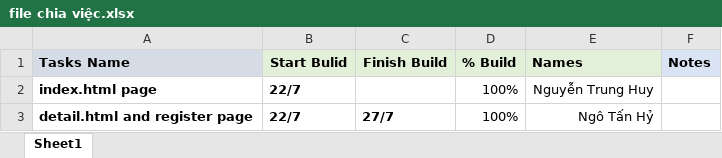
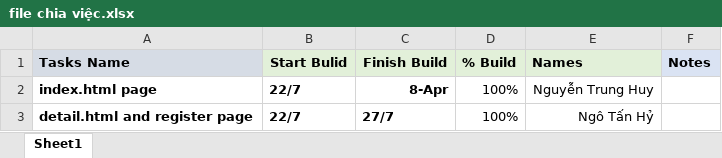
Before and after one commit to trunghuy17/JScapstone, an Excel workbook: file chia việc.xlsx, sheet Sheet1, drawn as a sheet; values as stored, in another font and other column widths than the file's, no borders; charts and pictures not drawn; the diff names each change by its address in the sheet, - before the commit and + after, or states it on an @@ line.

```diff
--- a/file chia việc.xlsx (sheet Sheet1)
+++ b/file chia việc.xlsx (sheet Sheet1)
-C2 (Finish Build): (empty)
+C2 (Finish Build): 8-Apr
```
Also changed, not shown: charts or pictures, 9 other files.
